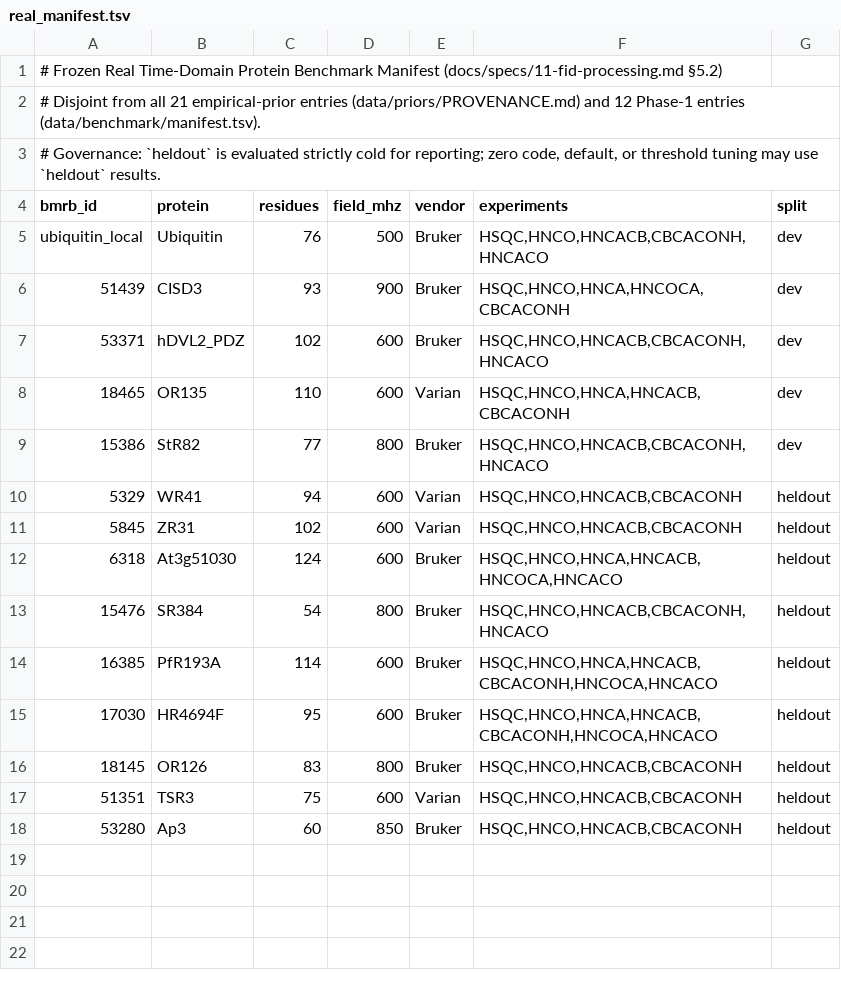
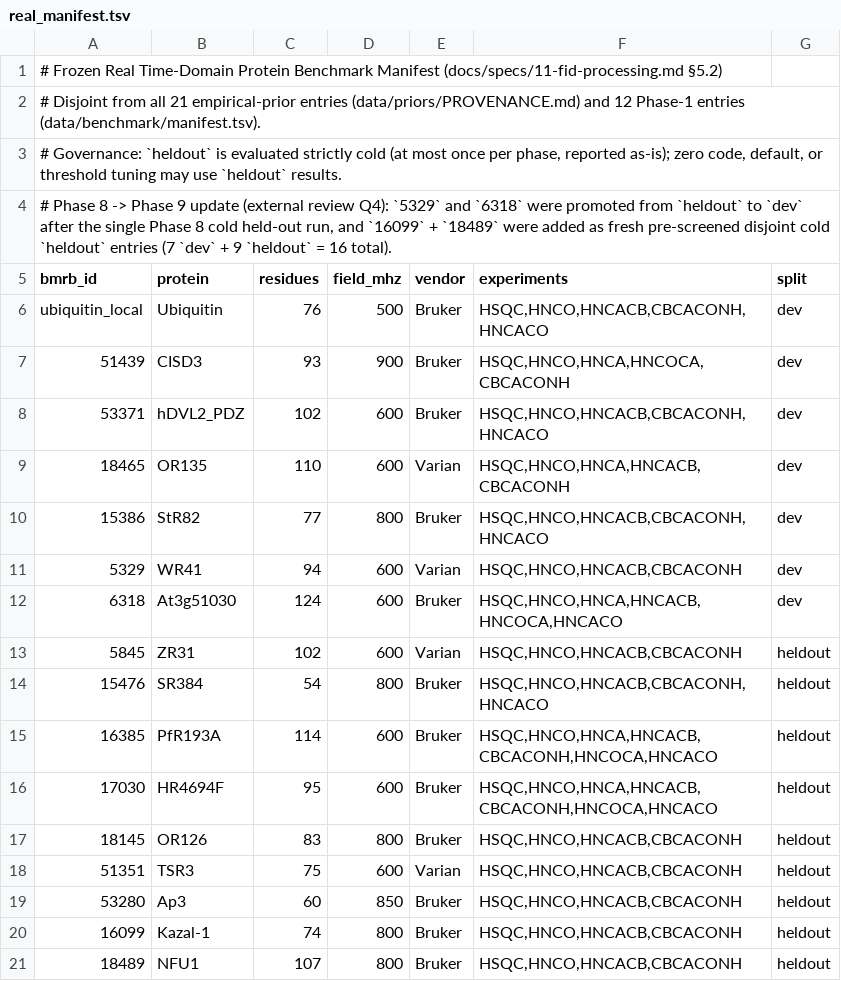
Before and after one commit to debsahu/nmr-assign, a TSV file: data/benchmark/real_manifest.tsv, drawn as a sheet.

Commit message:
Phase 8 review Phase A: heldout governance (Q4), USTAR tar checksum (P2-4), evo-graph default (P1-6)

```diff
--- a/data/benchmark/real_manifest.tsv
+++ b/data/benchmark/real_manifest.tsv
@@ -2,3 +2,4 @@
 # Disjoint from all 21 empirical-prior entries (data/priors/PROVENANCE.md) and 12 Phase-1 entries (data/benchmark/manifest.tsv).
-# Governance: `heldout` is evaluated strictly cold for reporting; zero code, default, or threshold tuning may use `heldout` results.
+# Governance: `heldout` is evaluated strictly cold (at most once per phase, reported as-is); zero code, default, or threshold tuning may use `heldout` results.
+# Phase 8 -> Phase 9 update (external review Q4): `5329` and `6318` were promoted from `heldout` to `dev` after the single Phase 8 cold held-out run, and `16099` + `18489` were added as fresh pre-screened disjoint cold `heldout` entries (7 `dev` + 9 `heldout` = 16 total).
 bmrb_id	protein	residues	field_mhz	vendor	experiments	split
@@ -9,5 +10,5 @@ ubiquitin_local	Ubiquitin	76	500	Bruker	HSQC,HNCO,HNCACB,CBCACONH,HNCACO	dev
 15386	StR82	77	800	Bruker	HSQC,HNCO,HNCACB,CBCACONH,HNCACO	dev
-5329	WR41	94	600	Varian	HSQC,HNCO,HNCACB,CBCACONH	heldout
+5329	WR41	94	600	Varian	HSQC,HNCO,HNCACB,CBCACONH	dev
+6318	At3g51030	124	600	Bruker	HSQC,HNCO,HNCA,HNCACB,HNCOCA,HNCACO	dev
 5845	ZR31	102	600	Varian	HSQC,HNCO,HNCACB,CBCACONH	heldout
-6318	At3g51030	124	600	Bruker	HSQC,HNCO,HNCA,HNCACB,HNCOCA,HNCACO	heldout
 15476	SR384	54	800	Bruker	HSQC,HNCO,HNCACB,CBCACONH,HNCACO	heldout
@@ -18 +19,3 @@ ubiquitin_local	Ubiquitin	76	500	Bruker	HSQC,HNCO,HNCACB,CBCACONH,HNCACO	dev
 53280	Ap3	60	850	Bruker	HSQC,HNCO,HNCACB,CBCACONH	heldout
+16099	Kazal-1	74	800	Bruker	HSQC,HNCO,HNCACB,CBCACONH	heldout
+18489	NFU1	107	800	Bruker	HSQC,HNCO,HNCACB,CBCACONH	heldout
```
Also changed, not shown: 4 other files.
